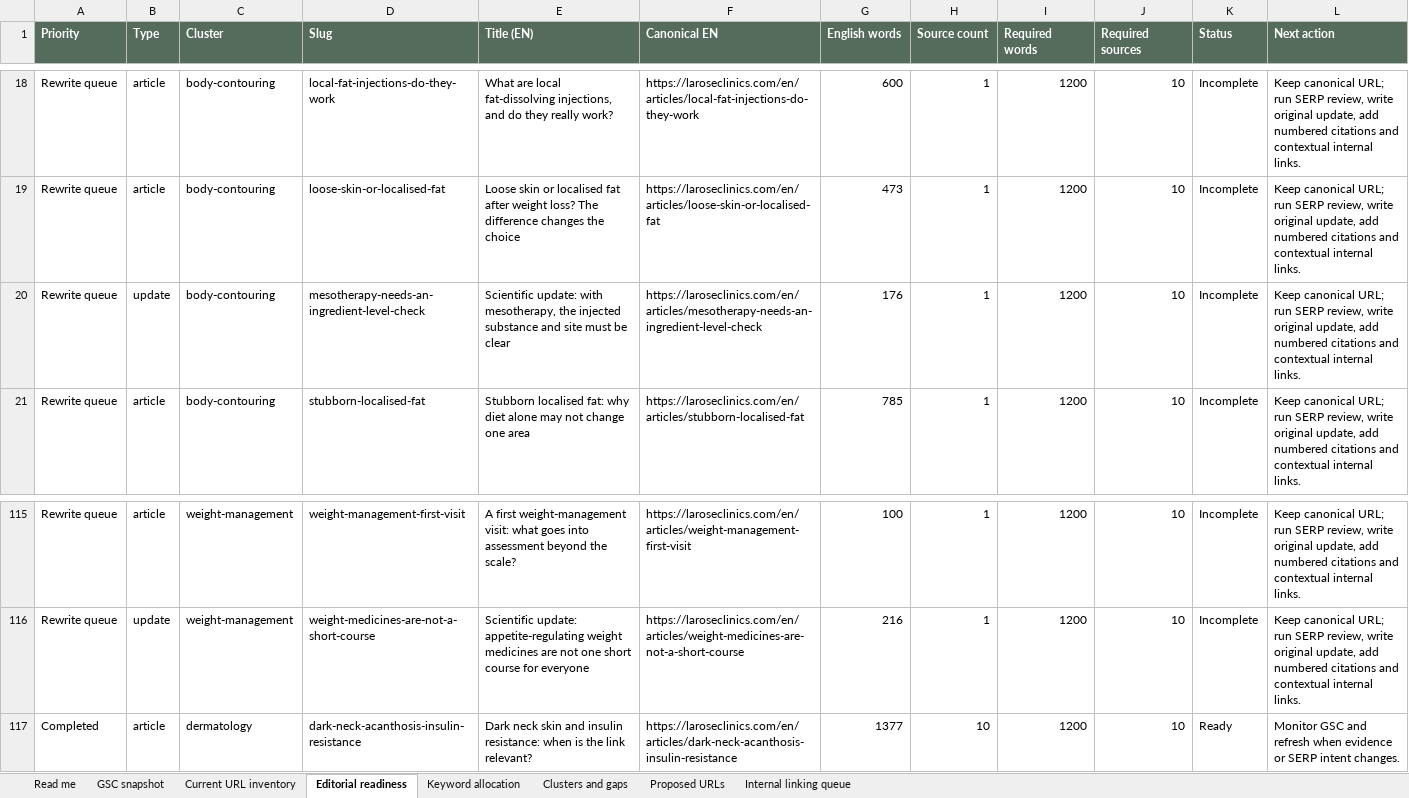
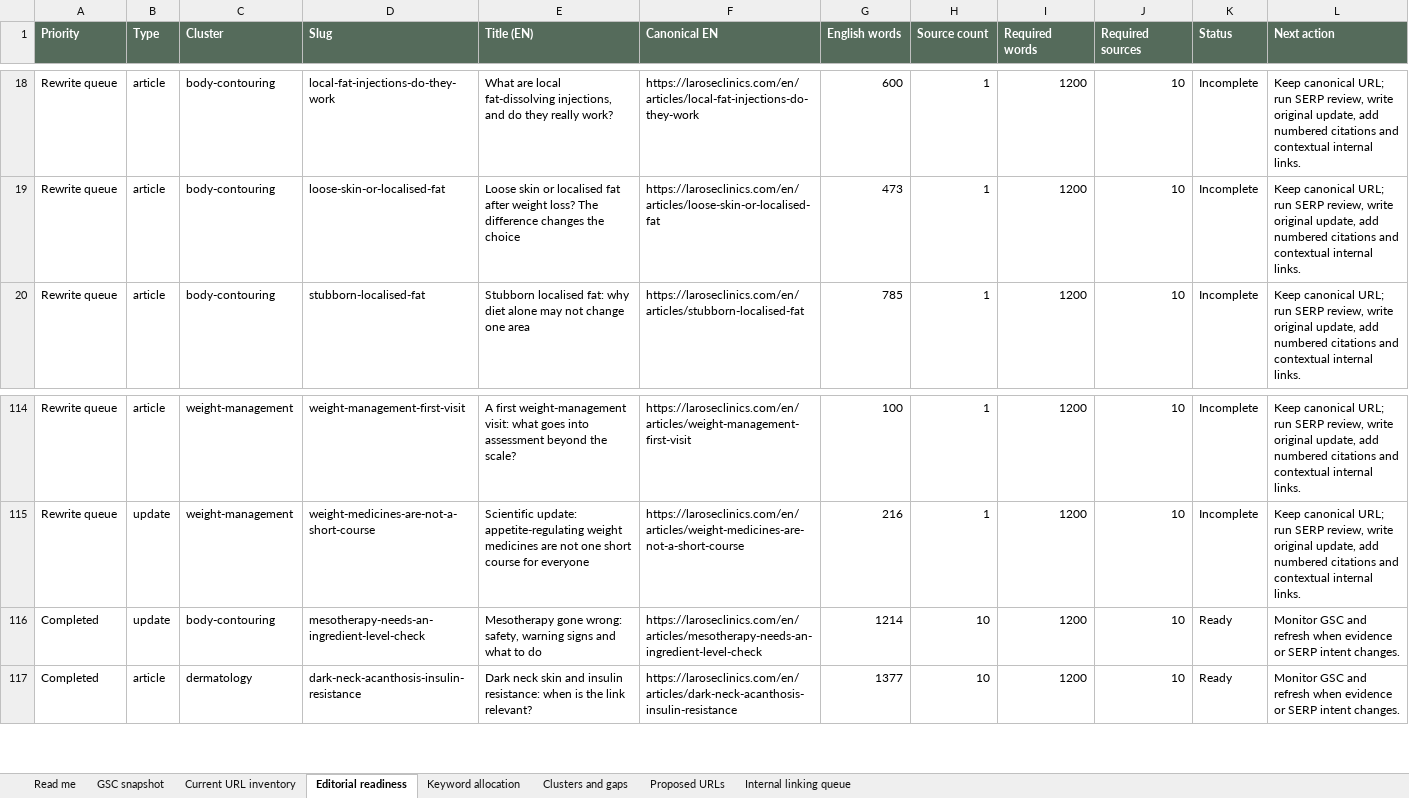
Before and after one commit to larosewellnesshub0-a11y/larose-site, an Excel workbook: _project/SEO-CONTENT-CLUSTER-PLAN-2026-09-14.xlsx, sheet Editorial readiness, drawn as a sheet; only a part is shown, gaps mark what is left out; values as stored, in another font and other column widths than the file's, no borders; removed rows and columns are numbered as before the commit, all else as after; the diff names each change by its address in the sheet, - before the commit and + after, or states it on an @@ line.

```diff
--- a/_project/SEO-CONTENT-CLUSTER-PLAN-2026-09-14.xlsx (sheet Editorial readiness)
+++ b/_project/SEO-CONTENT-CLUSTER-PLAN-2026-09-14.xlsx (sheet Editorial readiness)
-row 20: Rewrite queue | update | body-contouring | mesotherapy-needs-an-ingredient-level-check | Scientific update: with mesotherapy, the injected substance and site must be clear | https://laroseclinics.com/en/articles/mesotherapy-needs-an-ingredient-level-check | 176 | 1 | 1200 | 10 | Incomplete | Keep canonical URL; run SERP review, write original update, add numbered citations and contextual internal links.
+row 116: Completed | update | body-contouring | mesotherapy-needs-an-ingredient-level-check | Mesotherapy gone wrong: safety, warning signs and what to do | https://laroseclinics.com/en/articles/mesotherapy-needs-an-ingredient-level-check | 1214 | 10 | 1200 | 10 | Ready | Monitor GSC and refresh when evidence or SERP intent changes.
```
Also changed, not shown: sheet Keyword allocation, sheet Current URL inventory, sheet Internal linking queue, 21 other files.
